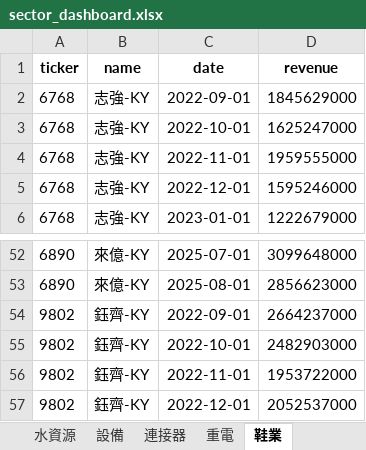
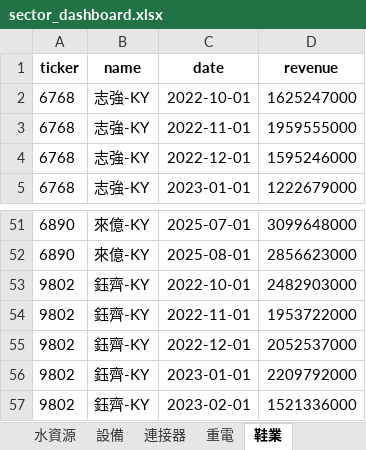
Before and after one commit to Cody-Yeh/tw-stock-dashboard, an Excel workbook: sector_dashboard.xlsx, sheet 鞋業, drawn as a sheet; only a part is shown, gaps mark what is left out; the shorter side is filled out with more unchanged rows; values as stored, in another font and other column widths than the file's, no borders; the diff names each change by its address in the sheet, - before the commit and + after, or states it on an @@ line.

```diff
--- a/sector_dashboard.xlsx (sheet 鞋業)
+++ b/sector_dashboard.xlsx (sheet 鞋業)
-row 2: 6768 | 志強-KY | 2022-09-01 | 1845629000
-row 54: 9802 | 鈺齊-KY | 2022-09-01 | 2664237000
```
Also changed, not shown: sheet 機器人, sheet 重電, sheet 連接器, sheet 設備, sheet ASIC, sheet 水資源.
